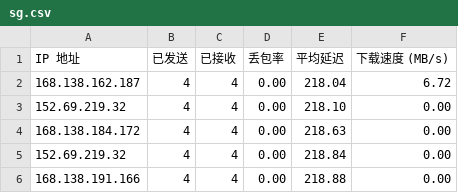
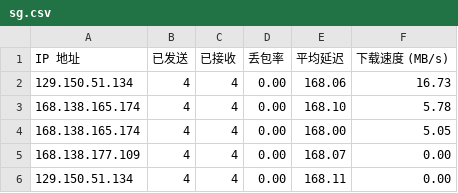
Before and after one commit to biozzl/CFCDN-Auto, a CSV file: CloudflareST/sg.csv, drawn as a sheet.

```diff
--- a/CloudflareST/sg.csv
+++ b/CloudflareST/sg.csv
@@ -1,6 +1,6 @@
 IP 地址,已发送,已接收,丢包率,平均延迟,下载速度 (MB/s)
-168.138.162.187,4,4,0.00,218.04,6.72
-152.69.219.32,4,4,0.00,218.10,0.00
-168.138.184.172,4,4,0.00,218.63,0.00
-152.69.219.32,4,4,0.00,218.84,0.00
-168.138.191.166,4,4,0.00,218.88,0.00
+129.150.51.134,4,4,0.00,168.06,16.73
+168.138.165.174,4,4,0.00,168.10,5.78
+168.138.165.174,4,4,0.00,168.00,5.05
+168.138.177.109,4,4,0.00,168.07,0.00
+129.150.51.134,4,4,0.00,168.11,0.00
```
Also changed, not shown: 2 other files.
